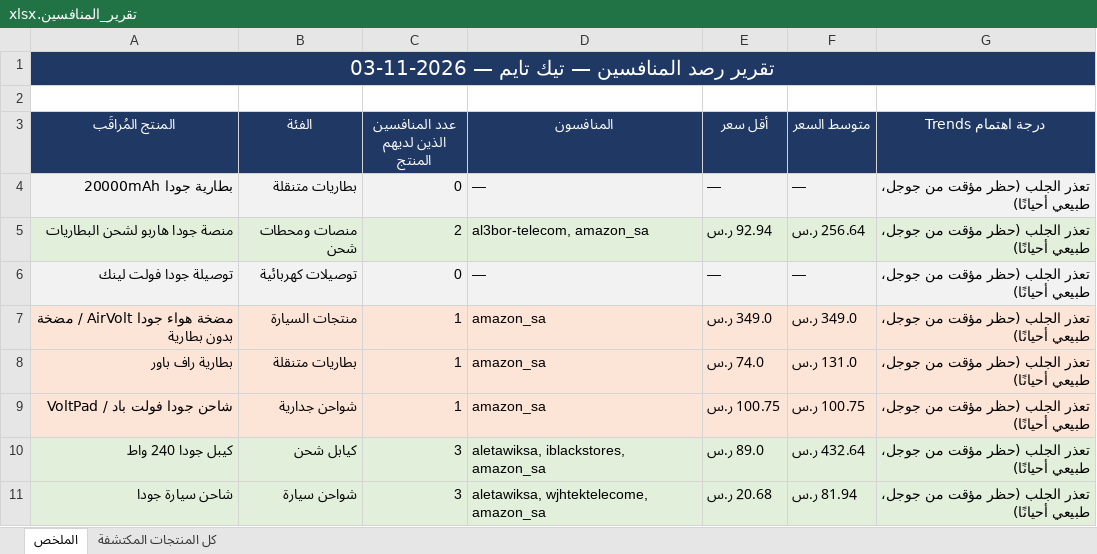
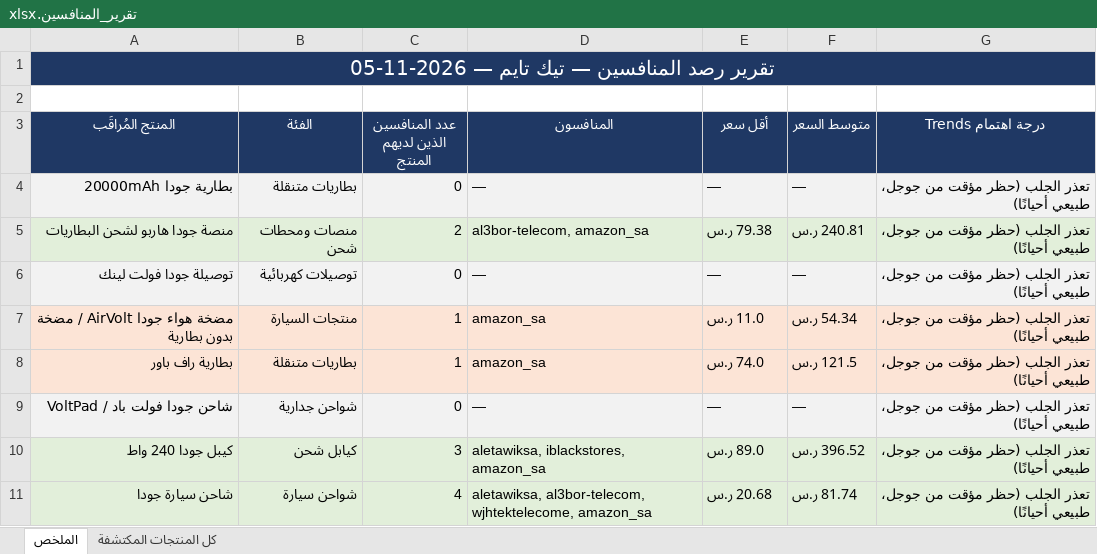
Before and after one commit to wael1997/techtime-market-data, an Excel workbook: data/تقرير_المنافسين.xlsx, sheet الملخص, drawn as a sheet; values as stored, in another font and other column widths than the file's, no borders; the diff names each change by its address in the sheet, - before the commit and + after, or states it on an @@ line.

Commit message:
تحديث بيانات المنافسين — 2026-11-05

```diff
--- a/data/تقرير_المنافسين.xlsx (sheet الملخص)
+++ b/data/تقرير_المنافسين.xlsx (sheet الملخص)
-A1 (المنتج المُراقَب): تقرير رصد المنافسين — تيك تايم — 2026-11-03
+A1 (المنتج المُراقَب): تقرير رصد المنافسين — تيك تايم — 2026-11-05
-E5 (أقل سعر): 92.94 ر.س
+E5 (أقل سعر): 79.38 ر.س
-F5 (متوسط السعر): 256.64 ر.س
+F5 (متوسط السعر): 240.81 ر.س
-E7 (أقل سعر): 349.0 ر.س
+E7 (أقل سعر): 11.0 ر.س
-F7 (متوسط السعر): 349.0 ر.س
+F7 (متوسط السعر): 54.34 ر.س
-F8 (متوسط السعر): 131.0 ر.س
+F8 (متوسط السعر): 121.5 ر.س
-A9:G9 fill: #FCE4D6
+A9:G9 fill: #F2F2F2
-C9 (عدد المنافسين الذين لديهم المنتج): 1
+C9 (عدد المنافسين الذين لديهم المنتج): 0
-D9 (المنافسون): amazon_sa
+D9 (المنافسون): —
-E9 (أقل سعر): 100.75 ر.س
+E9 (أقل سعر): —
-F9 (متوسط السعر): 100.75 ر.س
+F9 (متوسط السعر): —
-F10 (متوسط السعر): 432.64 ر.س
+F10 (متوسط السعر): 396.52 ر.س
-C11 (عدد المنافسين الذين لديهم المنتج): 3
+C11 (عدد المنافسين الذين لديهم المنتج): 4
-D11 (المنافسون): aletawiksa, wjhtektelecome, amazon_sa
+D11 (المنافسون): aletawiksa, al3bor-telecom, wjhtektelecome, amazon_sa
-F11 (متوسط السعر): 81.94 ر.س
+F11 (متوسط السعر): 81.74 ر.س
```
Also changed, not shown: sheet كل المنتجات المكتشفة, 2 other files.
